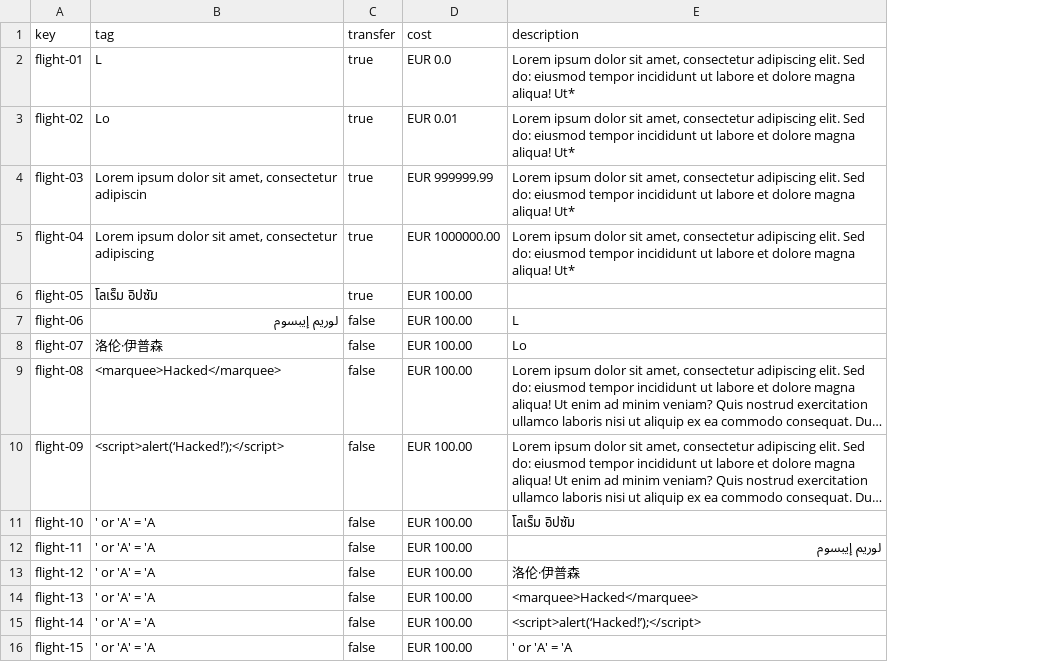
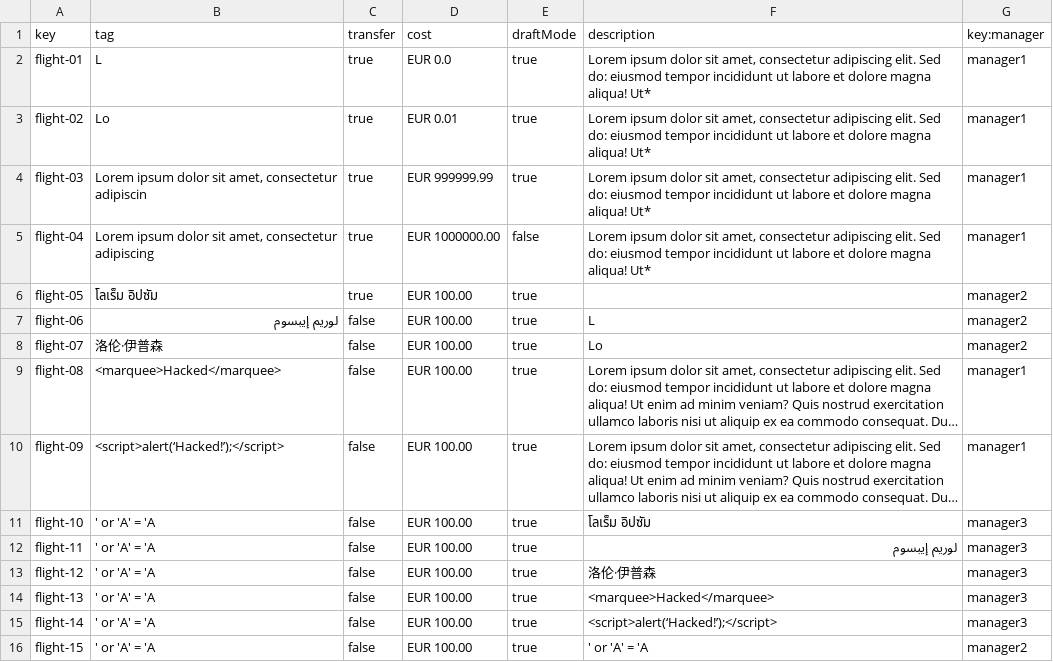
Before and after one commit to AlbertoValenzuelaMunoz1/DP2-C1.002, a CSV file: src/main/resources/WEB-INF/data/sample/flight.csv, drawn as a sheet; long unchanged cells end in …; the diff names each change by its address in the sheet, - before the commit and + after, or states it on an @@ line.

Commit message:
feature: base para funcinalidad de manager-flight, faltan cosas

```diff
--- a/src/main/resources/WEB-INF/data/sample/flight.csv
+++ b/src/main/resources/WEB-INF/data/sample/flight.csv
+column E (draftMode), rows 2-16: true | true | true | false | true | true | true | true | true | true | true | true | true | true | true
+column G (key:manager), rows 2-16: manager1 | manager1 | manager1 | manager1 | manager2 | manager2 | manager2 | manager1 | manager1 | manager3 | manager3 | manager3 | manager3 | manager3 | manager2
```
Also changed, not shown: src/main/resources/WEB-INF/data/sample/manager.csv, 14 other files.
